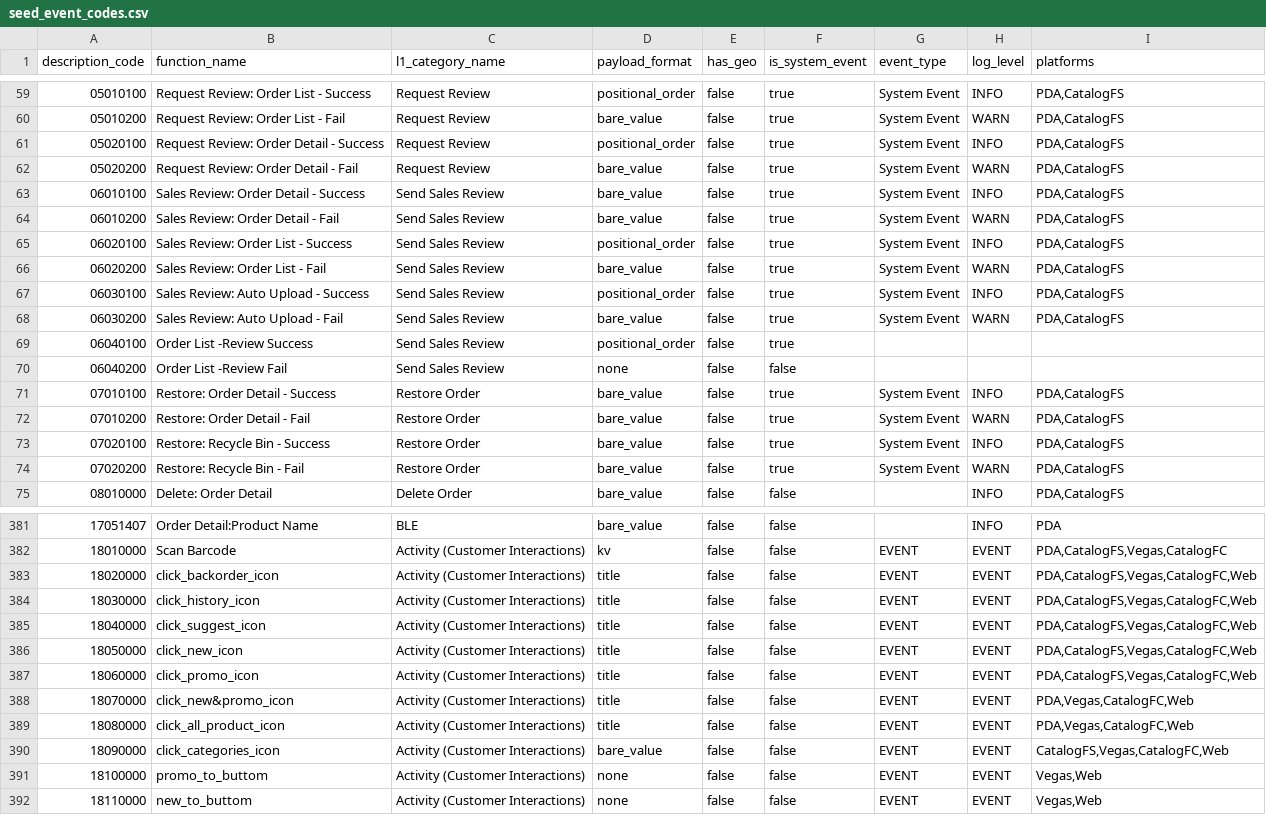
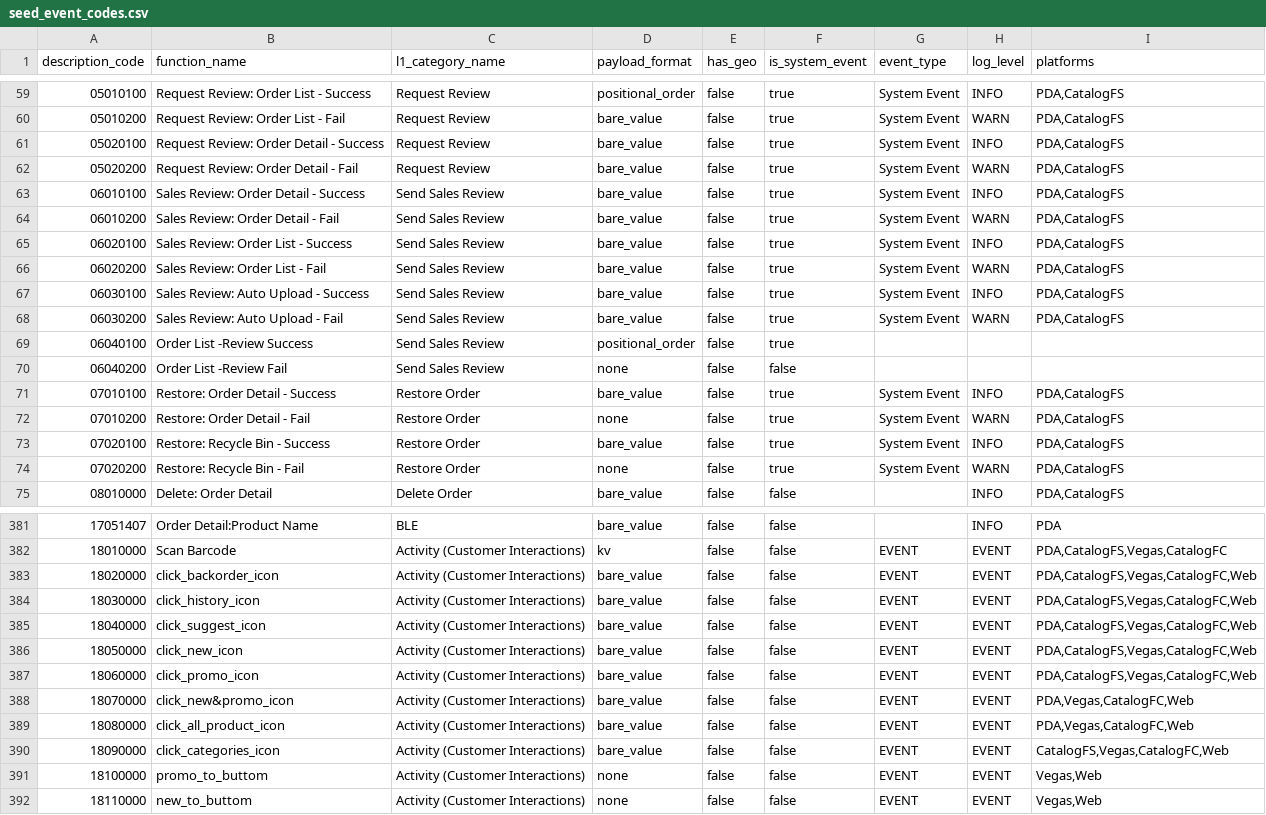
Before and after one commit to sira-ust/dbt-digital-data-platform, a CSV file: seeds/seed_event_codes.csv, drawn as a sheet; only a part is shown, gaps mark what is left out; the diff covers the shown part only.

Commit message:
update seed event code payload detail
data come from
this query
%sql
SELECT
  description_code,
  SUBSTRING(description_code, 1, 2)                                        AS l1_code,
  CASE
    WHEN response IS NULL OR TRIM(response) = ''                            THEN 'none'
    WHEN response = 'Fail'                                                  THEN 'fail_marker'
    WHEN response RLIKE '^Time:[0-9]+$'                                     THEN 'duration'
    WHEN response RLIKE '^[^,:]+:[^,]*(,[^,:]+:[^,]*)+$'                   THEN 'kv'
    WHEN response RLIKE '^[^,]+(,[^,]*){4,}$'                              THEN 'positional_order'
    ELSE 'bare_value'
  END                                                                       AS payload_format,
  COUNT(*)                                                                  AS rows
FROM stg_system_event_log
WHERE LENGTH(description_code) = 8
  AND description_code RLIKE '^[0-9]{8}$'
GROUP BY description_code, payload_format
ORDER BY description_code, rows DESC;

```diff
--- a/seeds/seed_event_codes.csv
+++ b/seeds/seed_event_codes.csv
@@ -60,3 +60,3 @@ description_code,function_name,l1_category_name,payload_format,has_geo,is_system
 05010200,Request Review: Order List - Fail,Request Review,bare_value,false,true,System Event,WARN,"PDA,CatalogFS"
-05020100,Request Review: Order Detail - Success,Request Review,positional_order,false,true,System Event,INFO,"PDA,CatalogFS"
+05020100,Request Review: Order Detail - Success,Request Review,bare_value,false,true,System Event,INFO,"PDA,CatalogFS"
 05020200,Request Review: Order Detail - Fail,Request Review,bare_value,false,true,System Event,WARN,"PDA,CatalogFS"
@@ -64,5 +64,5 @@ description_code,function_name,l1_category_name,payload_format,has_geo,is_system
 06010200,Sales Review: Order Detail - Fail,Send Sales Review,bare_value,false,true,System Event,WARN,"PDA,CatalogFS"
-06020100,Sales Review: Order List - Success,Send Sales Review,positional_order,false,true,System Event,INFO,"PDA,CatalogFS"
+06020100,Sales Review: Order List - Success,Send Sales Review,bare_value,false,true,System Event,INFO,"PDA,CatalogFS"
 06020200,Sales Review: Order List - Fail,Send Sales Review,bare_value,false,true,System Event,WARN,"PDA,CatalogFS"
-06030100,Sales Review: Auto Upload - Success,Send Sales Review,positional_order,false,true,System Event,INFO,"PDA,CatalogFS"
+06030100,Sales Review: Auto Upload - Success,Send Sales Review,bare_value,false,true,System Event,INFO,"PDA,CatalogFS"
 06030200,Sales Review: Auto Upload - Fail,Send Sales Review,bare_value,false,true,System Event,WARN,"PDA,CatalogFS"
@@ -71,5 +71,5 @@ description_code,function_name,l1_category_name,payload_format,has_geo,is_system
 07010100,Restore: Order Detail - Success,Restore Order,bare_value,false,true,System Event,INFO,"PDA,CatalogFS"
-07010200,Restore: Order Detail - Fail,Restore Order,bare_value,false,true,System Event,WARN,"PDA,CatalogFS"
+07010200,Restore: Order Detail - Fail,Restore Order,none,false,true,System Event,WARN,"PDA,CatalogFS"
 07020100,Restore: Recycle Bin - Success,Restore Order,bare_value,false,true,System Event,INFO,"PDA,CatalogFS"
-07020200,Restore: Recycle Bin - Fail,Restore Order,bare_value,false,true,System Event,WARN,"PDA,CatalogFS"
+07020200,Restore: Recycle Bin - Fail,Restore Order,none,false,true,System Event,WARN,"PDA,CatalogFS"
 08010000,Delete: Order Detail,Delete Order,bare_value,false,false,,INFO,"PDA,CatalogFS"
@@ -382,9 +382,9 @@ description_code,function_name,l1_category_name,payload_format,has_geo,is_system
 18010000,Scan Barcode,Activity (Customer Interactions),kv,false,false,EVENT,EVENT,"PDA,CatalogFS,Vegas,CatalogFC"
-18020000,click_backorder_icon,Activity (Customer Interactions),title,false,false,EVENT,EVENT,"PDA,CatalogFS,Vegas,CatalogFC,Web"
-18030000,click_history_icon,Activity (Customer Interactions),title,false,false,EVENT,EVENT,"PDA,CatalogFS,Vegas,CatalogFC,Web"
-18040000,click_suggest_icon,Activity (Customer Interactions),title,false,false,EVENT,EVENT,"PDA,CatalogFS,Vegas,CatalogFC,Web"
-18050000,click_new_icon,Activity (Customer Interactions),title,false,false,EVENT,EVENT,"PDA,CatalogFS,Vegas,CatalogFC,Web"
-18060000,click_promo_icon,Activity (Customer Interactions),title,false,false,EVENT,EVENT,"PDA,CatalogFS,Vegas,CatalogFC,Web"
-18070000,click_new&promo_icon,Activity (Customer Interactions),title,false,false,EVENT,EVENT,"PDA,Vegas,CatalogFC,Web"
-18080000,click_all_product_icon,Activity (Customer Interactions),title,false,false,EVENT,EVENT,"PDA,Vegas,CatalogFC,Web"
+18020000,click_backorder_icon,Activity (Customer Interactions),bare_value,false,false,EVENT,EVENT,"PDA,CatalogFS,Vegas,CatalogFC,Web"
+18030000,click_history_icon,Activity (Customer Interactions),bare_value,false,false,EVENT,EVENT,"PDA,CatalogFS,Vegas,CatalogFC,Web"
+18040000,click_suggest_icon,Activity (Customer Interactions),bare_value,false,false,EVENT,EVENT,"PDA,CatalogFS,Vegas,CatalogFC,Web"
+18050000,click_new_icon,Activity (Customer Interactions),bare_value,false,false,EVENT,EVENT,"PDA,CatalogFS,Vegas,CatalogFC,Web"
+18060000,click_promo_icon,Activity (Customer Interactions),bare_value,false,false,EVENT,EVENT,"PDA,CatalogFS,Vegas,CatalogFC,Web"
+18070000,click_new&promo_icon,Activity (Customer Interactions),bare_value,false,false,EVENT,EVENT,"PDA,Vegas,CatalogFC,Web"
+18080000,click_all_product_icon,Activity (Customer Interactions),bare_value,false,false,EVENT,EVENT,"PDA,Vegas,CatalogFC,Web"
 18090000,click_categories_icon,Activity (Customer Interactions),bare_value,false,false,EVENT,EVENT,"CatalogFS,Vegas,CatalogFC,Web"
```
Also changed, not shown: 7 edited cells elsewhere in this file.
